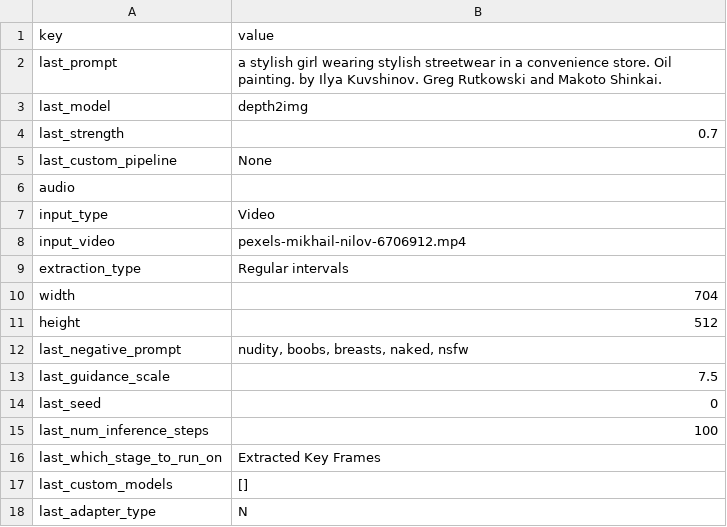
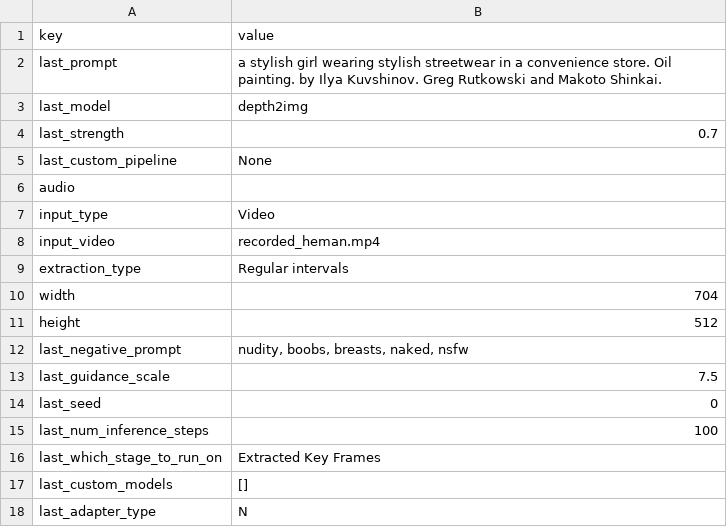
Before and after one commit to banodoco/Dough, a CSV file: videos/controlnet_test/settings.csv, drawn as a sheet.

```diff
--- a/videos/controlnet_test/settings.csv
+++ b/videos/controlnet_test/settings.csv
@@ -7,3 +7,3 @@ audio,
 input_type,Video
-input_video,pexels-mikhail-nilov-6706912.mp4
+input_video,recorded_heman.mp4
 extraction_type,Regular intervals
```
Also changed, not shown: videos/controlnet_test/timings.csv, 18 other files.
